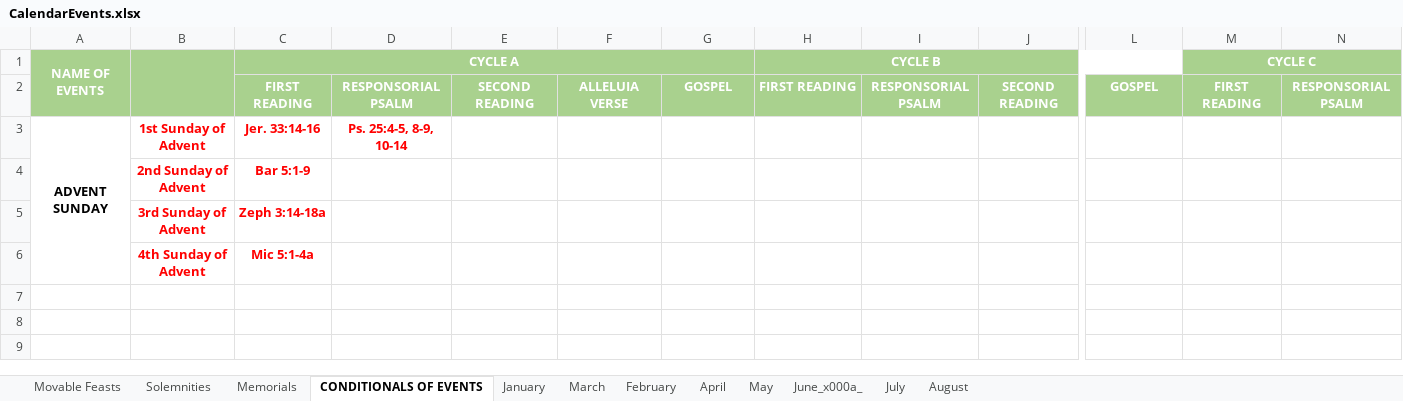
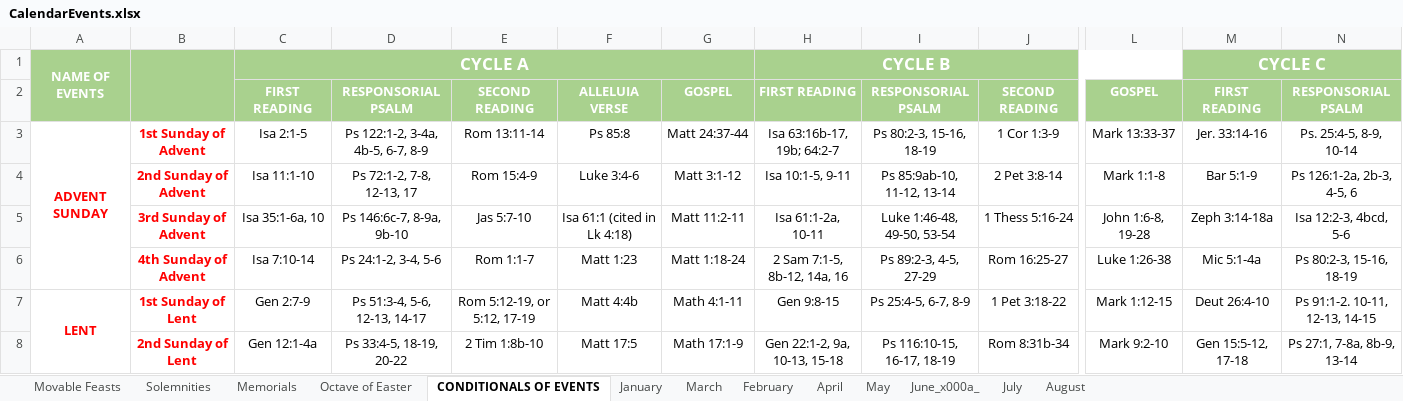
Before and after one commit to joegeneq/apc-softdev-it111-05, an Excel workbook: documentation/CalendarEvents.xlsx, sheet CONDITIONALS OF EVENTS, drawn as a sheet; only a part is shown, gaps mark what is left out; values as stored, in another font and other column widths than the file's, no borders; removed rows and columns are numbered as before the commit, all else as after; rows hold the shown columns only; the diff covers the shown part only; the diff names each change by its address in the sheet, - before the commit and + after, or states it on an @@ line.

Commit message:
Updated CalendarEvents.xlsx

```diff
--- a/documentation/CalendarEvents.xlsx (sheet CONDITIONALS OF EVENTS)
+++ b/documentation/CalendarEvents.xlsx (sheet CONDITIONALS OF EVENTS)
+sheet tab: Octave of Easter
@@ C1 text size: larger @@
@@ H1 text size: larger @@
@@ M1 text size: larger @@
-row 3: ADVENT SUNDAY | 1st Sunday of Advent | Jer. 33:14-16 | Ps. 25:4-5, 8-9, 10-14
-row 4:  | 2nd Sunday of Advent | Bar 5:1-9
-row 5:  | 3rd Sunday of Advent | Zeph 3:14-18a
-row 6:  | 4th Sunday of Advent | Mic 5:1-4a
+row 3: ADVENT SUNDAY | 1st Sunday of Advent | Isa 2:1-5 | Ps 122:1-2, 3-4a, 4b-5, 6-7, 8-9 | Rom 13:11-14 | Ps 85:8 | Matt 24:37-44 | Isa 63:16b-17, 19b; 64:2-7 | Ps 80:2-3, 15-16, 18-19 | 1 Cor 1:3-9 | Mark 13:33-37 | Jer. 33:14-16 | Ps. 25:4-5, 8-9, 10-14
+row 4:  | 2nd Sunday of Advent | Isa 11:1-10 | Ps 72:1-2, 7-8, 12-13, 17 | Rom 15:4-9 | Luke 3:4-6 | Matt 3:1-12 | Isa 10:1-5, 9-11 | Ps 85:9ab-10, 11-12, 13-14 | 2 Pet 3:8-14 | Mark 1:1-8 | Bar 5:1-9 | Ps 126:1-2a, 2b-3, 4-5, 6
+row 5:  | 3rd Sunday of Advent | Isa 35:1-6a, 10 | Ps 146:6c-7, 8-9a, 9b-10 | Jas 5:7-10 | Isa 61:1 (cited in Lk 4:18) | Matt 11:2-11 | Isa 61:1-2a, 10-11 | Luke 1:46-48, 49-50, 53-54 | 1 Thess 5:16-24 | John 1:6-8, 19-28 | Zeph 3:14-18a | Isa 12:2-3, 4bcd, 5-6
+row 6:  | 4th Sunday of Advent | Isa 7:10-14 | Ps 24:1-2, 3-4, 5-6 | Rom 1:1-7 | Matt 1:23 | Matt 1:18-24 | 2 Sam 7:1-5, 8b-12, 14a, 16 | Ps 89:2-3, 4-5, 27-29 | Rom 16:25-27 | Luke 1:26-38 | Mic 5:1-4a | Ps 80:2-3, 15-16, 18-19
+row 7: LENT | 1st Sunday of Lent | Gen 2:7-9 | Ps 51:3-4, 5-6, 12-13, 14-17 | Rom 5:12-19, or 5:12, 17-19 | Matt 4:4b | Math 4:1-11 | Gen 9:8-15 | Ps 25:4-5, 6-7, 8-9 | 1 Pet 3:18-22 | Mark 1:12-15 | Deut 26:4-10 | Ps 91:1-2. 10-11, 12-13, 14-15
+row 8:  | 2nd Sunday of Lent | Gen 12:1-4a | Ps 33:4-5, 18-19, 20-22 | 2 Tim 1:8b-10 | Matt 17:5 | Math 17:1-9 | Gen 22:1-2, 9a, 10-13, 15-18 | Ps 116:10-15, 16-17, 18-19 | Rom 8:31b-34 | Mark 9:2-10 | Gen 15:5-12, 17-18 | Ps 27:1, 7-8a, 8b-9, 13-14
```
Also changed, not shown: 19 added rows elsewhere in this sheet.
